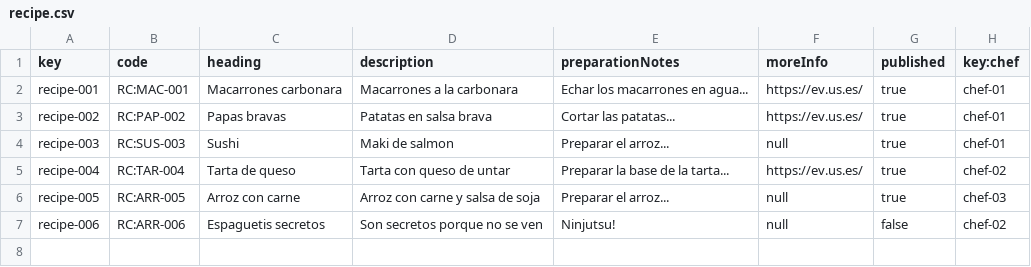
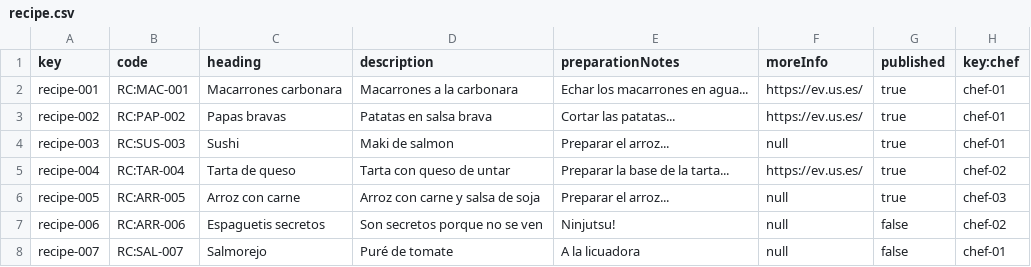
Before and after one commit to frabotrom/Acme-Recipes, a CSV file: src/main/webapp/WEB-INF/resources/sample-data/recipe.csv, drawn as a sheet.

```diff
--- a/src/main/webapp/WEB-INF/resources/sample-data/recipe.csv
+++ b/src/main/webapp/WEB-INF/resources/sample-data/recipe.csv
@@ -7 +7,2 @@ recipe-005,"RC:ARR-005","Arroz con carne","Arroz con carne y salsa de soja","Pre
 recipe-006,"RC:ARR-006","Espaguetis secretos","Son secretos porque no se ven","Ninjutsu!",null,false,chef-02
+recipe-007,"RC:SAL-007","Salmorejo","Puré de tomate","A la licuadora",null,false,chef-01
```
Also changed, not shown: src/main/webapp/WEB-INF/resources/sample-data/amount.csv, 20 other files.
